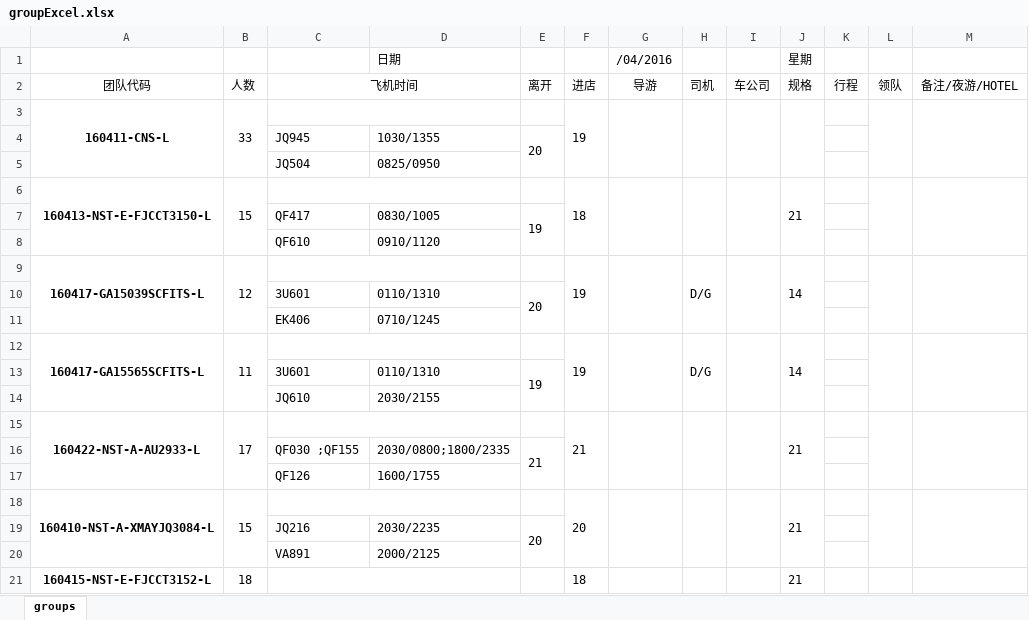
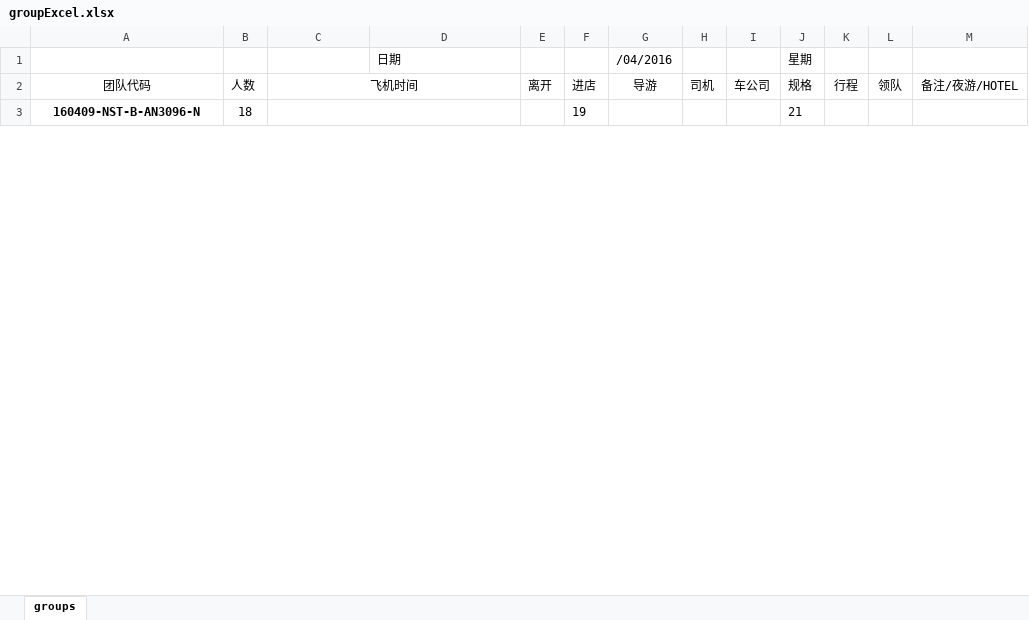
Before and after one commit to Mocha--/breakyinzi, an Excel workbook: groupExcel.xlsx, sheet groups, drawn as a sheet; only a part is shown; values as stored, in another font and other column widths than the file's, no borders; removed rows and columns are numbered as before the commit, all else as after; the diff covers the shown part only; the diff names each change by its address in the sheet, - before the commit and + after, or states it on an @@ line.

```diff
--- a/groupExcel.xlsx (sheet groups)
+++ b/groupExcel.xlsx (sheet groups)
-row 3: 160411-CNS-L | 33 |  |  |  | 19
-row 4:  |  | JQ945 | 1030/1355 | 20
-row 5:  |  | JQ504 | 0825/0950
-row 6: 160413-NST-E-FJCCT3150-L | 15 |  |  |  | 18 |  |  |  | 21
-row 7:  |  | QF417 | 0830/1005 | 19
-row 8:  |  | QF610 | 0910/1120
-row 9: 160417-GA15039SCFITS-L | 12 |  |  |  | 19 |  | D/G |  | 14
-row 10:  |  | 3U601 | 0110/1310 | 20
-row 11:  |  | EK406 | 0710/1245
-row 12: 160417-GA15565SCFITS-L | 11 |  |  |  | 19 |  | D/G |  | 14
-row 13:  |  | 3U601 | 0110/1310 | 19
-row 14:  |  | JQ610 | 2030/2155
-row 15: 160422-NST-A-AU2933-L | 17 |  |  |  | 21 |  |  |  | 21
-row 16:  |  | QF030 ;QF155 | 2030/0800;1800/2335 | 21
-row 17:  |  | QF126 | 1600/1755
-row 18: 160410-NST-A-XMAYJQ3084-L | 15 |  |  |  | 20 |  |  |  | 21
-row 19:  |  | JQ216 | 2030/2235 | 20
-row 20:  |  | VA891 | 2000/2125
-A3: 160415-NST-E-FJCCT3152-L
+A3: 160409-NST-B-AN3096-N
-F3: 18
+F3: 19
```
Also changed, not shown: 17 added rows, 14 removed rows and 4 edited cells elsewhere in this sheet, 1 other file.
